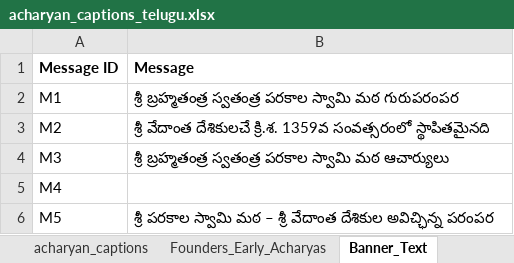
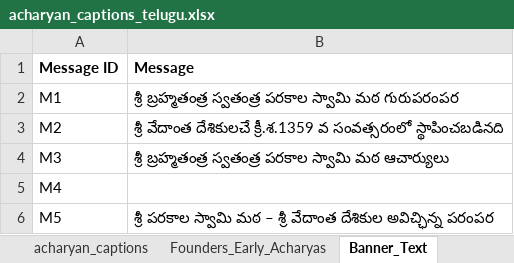
Before and after one commit to ksudarsh/parampara_poster_template, an Excel workbook: acharyan_captions_telugu.xlsx, sheet Banner_Text, drawn as a sheet; values as stored, in another font and other column widths than the file's, no borders; the diff names each change by its address in the sheet, - before the commit and + after, or states it on an @@ line.

```diff
--- a/acharyan_captions_telugu.xlsx (sheet Banner_Text)
+++ b/acharyan_captions_telugu.xlsx (sheet Banner_Text)
-B3 (Message): …వేదాంత దేశికులచే క్రి.శ. 1359వ సంవత్సరంలో స్థాపితమైనది
+B3 (Message): …వేదాంత దేశికులచే క్రీ.శ.1359 వ సంవత్సరంలో స్థాపించబడినది
```
Also changed, not shown: acharyan_captions_kannada.xlsx, 2 other files.
